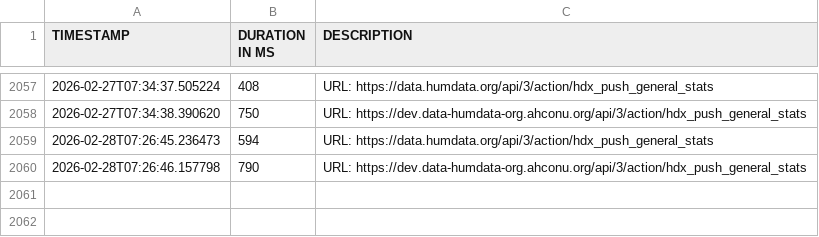
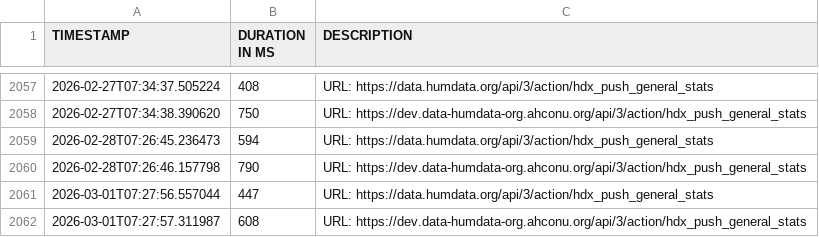
Before and after one commit to OCHA-DAP/hdx-general-scheduled-tasks, a CSV file: data/times_general_stats.csv, drawn as a sheet; only a part is shown, gaps mark what is left out.

```diff
--- a/data/times_general_stats.csv
+++ b/data/times_general_stats.csv
@@ -2060 +2060,3 @@ TIMESTAMP,DURATION IN MS,DESCRIPTION
 2026-02-28T07:26:46.157798,790,URL: https://dev.data-humdata-org.ahconu.org/api/3/action/hdx_push_general_stats
+2026-03-01T07:27:56.557044,447,URL: https://data.humdata.org/api/3/action/hdx_push_general_stats
+2026-03-01T07:27:57.311987,608,URL: https://dev.data-humdata-org.ahconu.org/api/3/action/hdx_push_general_stats
```
